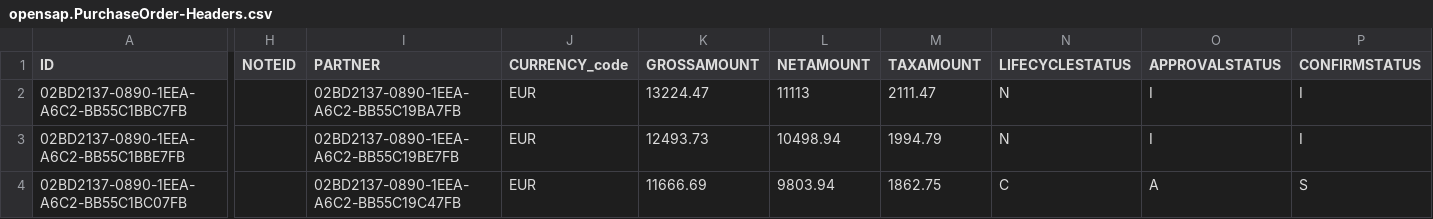
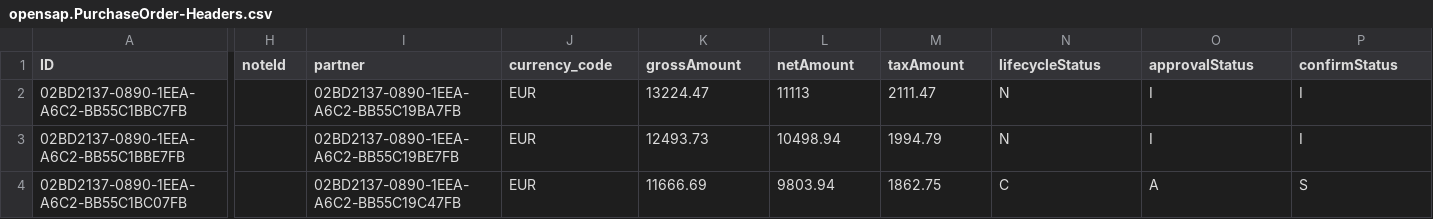
Before and after one commit to SAP-samples/hana-opensap-cloud-2020, a CSV file: db/loads/PurchaseOrders/opensap.PurchaseOrder-Headers.csv, drawn as a sheet; only a part is shown, gaps mark what is left out; the diff covers the shown part only; the diff names each change by its address in the sheet, - before the commit and + after, or states it on an @@ line.

```diff
--- a/db/loads/PurchaseOrders/opensap.PurchaseOrder-Headers.csv
+++ b/db/loads/PurchaseOrders/opensap.PurchaseOrder-Headers.csv
-H1: NOTEID
+H1: noteId
-I1: PARTNER
+I1: partner
-J1: CURRENCY_code
+J1: currency_code
-K1: GROSSAMOUNT
+K1: grossAmount
-L1: NETAMOUNT
+L1: netAmount
-M1: TAXAMOUNT
+M1: taxAmount
-N1: LIFECYCLESTATUS
+N1: lifecycleStatus
-O1: APPROVALSTATUS
+O1: approvalStatus
-P1: CONFIRMSTATUS
+P1: confirmStatus
```
Also changed, not shown: 2 edited cells elsewhere in this file, db/loads/MasterData/opensap.MD-Addresses.csv, db/loads/PurchaseOrders/opensap.PurchaseOrder-Items.csv, 8 other files.
